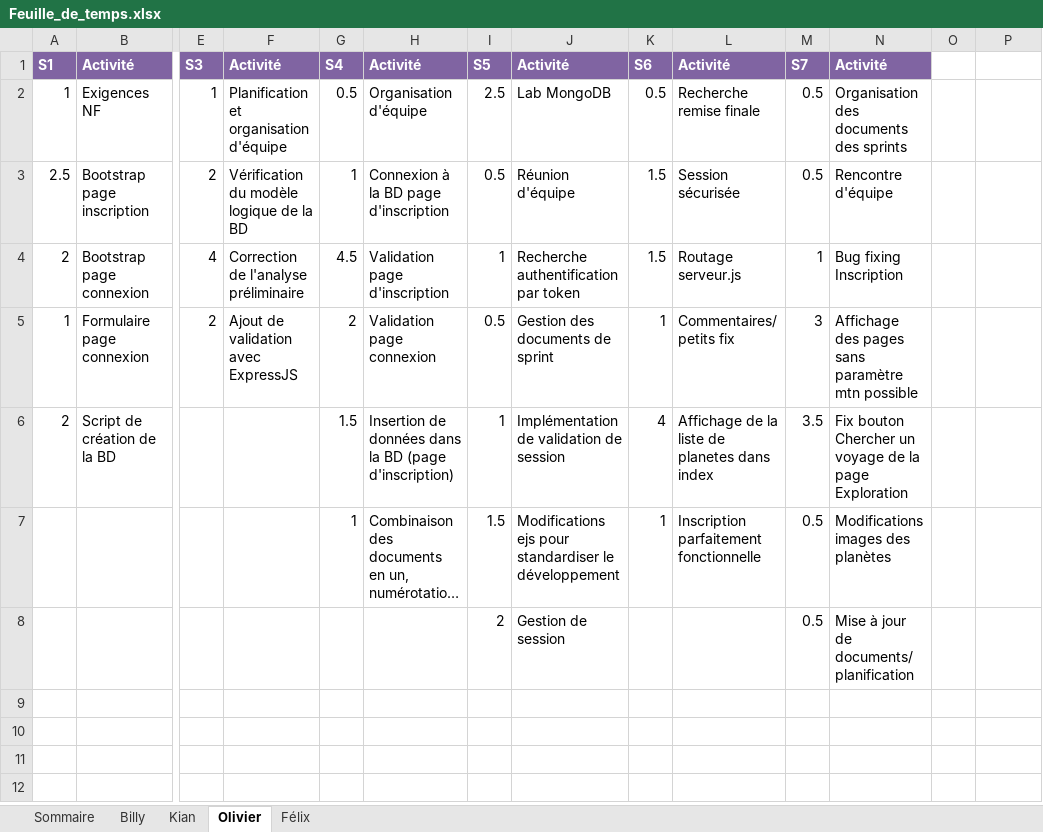
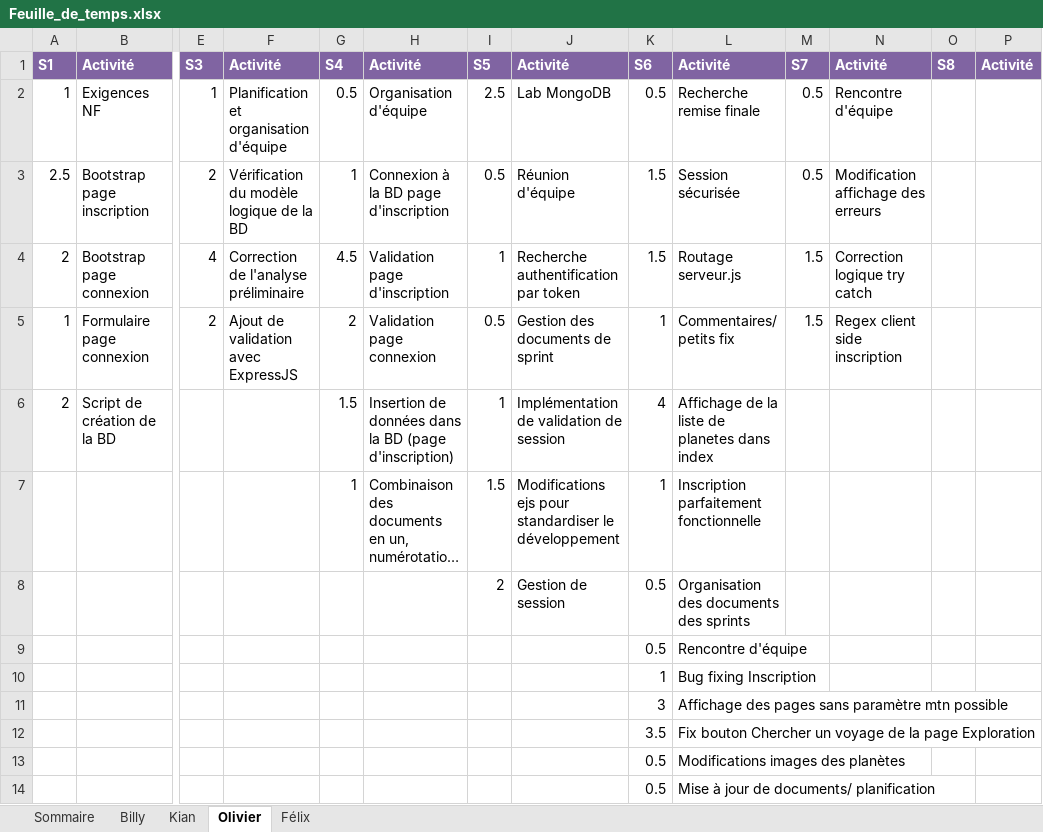
Before and after one commit to Atajin/NovaGo, an Excel workbook: Documents/Documents sprint/Feuille_de_temps.xlsx, sheet Olivier, drawn as a sheet; only a part is shown, gaps mark what is left out; long unchanged cells end in …; values as stored, in another font and other column widths than the file's, no borders; removed rows and columns are numbered as before the commit, all else as after; rows hold the shown columns only; the diff names each change by its address in the sheet, - before the commit and + after, or states it on an @@ line.

Commit message:
Modification try catch

```diff
--- a/Documents/Documents sprint/Feuille_de_temps.xlsx (sheet Olivier)
+++ b/Documents/Documents sprint/Feuille_de_temps.xlsx (sheet Olivier)
-O1: (empty)
+O1: S8
-O1:P1 fill: none
+O1:P1 fill: #8064A2
-P1: (empty)
+P1: Activité
-N2: Organisation des documents des sprints
+N2: Rencontre d'équipe
-N3: Rencontre d'équipe
+N3: Modification affichage des erreurs
-M4: 1
+M4: 1.5
-N4: Bug fixing Inscription
+N4: Correction logique try catch
-M5: 3
+M5: 1.5
-N5: Affichage des pages sans paramètre mtn possible
+N5: Regex client side inscription
-M6: 3.5
+M6: (empty)
-N6: Fix bouton Chercher un voyage de la page Exploration
+N6: (empty)
-M7: 0.5
+M7: (empty)
-N7: Modifications images des planètes
+N7: (empty)
-row 8:  |  |  |  |  |  | 2 | Gestion de session |  |  | 0.5 | Mise à jour de documents/ planification
+row 8:  |  |  |  |  |  | 2 | Gestion de session | 0.5 | Organisation des documents des sprints
+row 9:  |  |  |  |  |  |  |  | 0.5 | Rencontre d'équipe
+row 10:  |  |  |  |  |  |  |  | 1 | Bug fixing Inscription
+row 11:  |  |  |  |  |  |  |  | 3 | Affichage des pages sans paramètre mtn possible
+row 12:  |  |  |  |  |  |  |  | 3.5 | Fix bouton Chercher un voyage de la page Exploration
+row 13:  |  |  |  |  |  |  |  | 0.5 | Modifications images des planètes
+row 14:  |  |  |  |  |  |  |  | 0.5 | Mise à jour de documents/ planification
```
Also changed, not shown: sheet Kian, sheet Billy, sheet Sommaire, sheet Félix, 2 other files.
